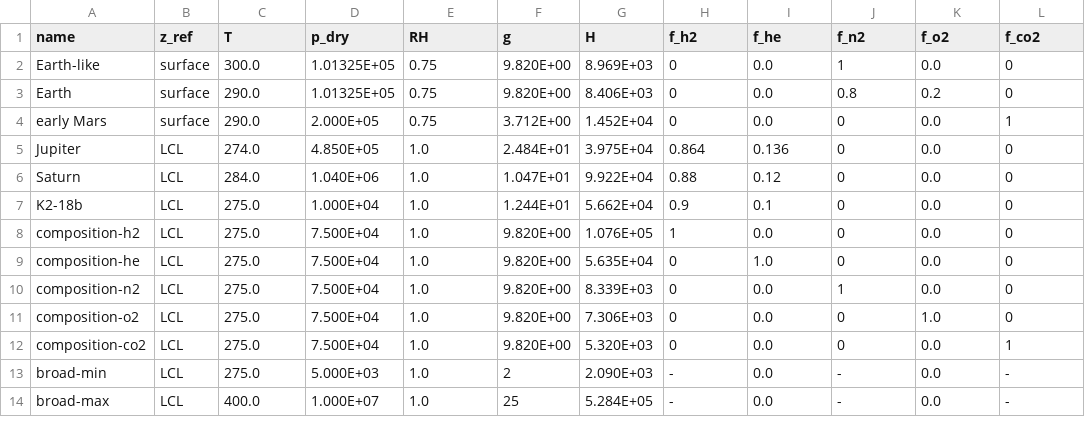
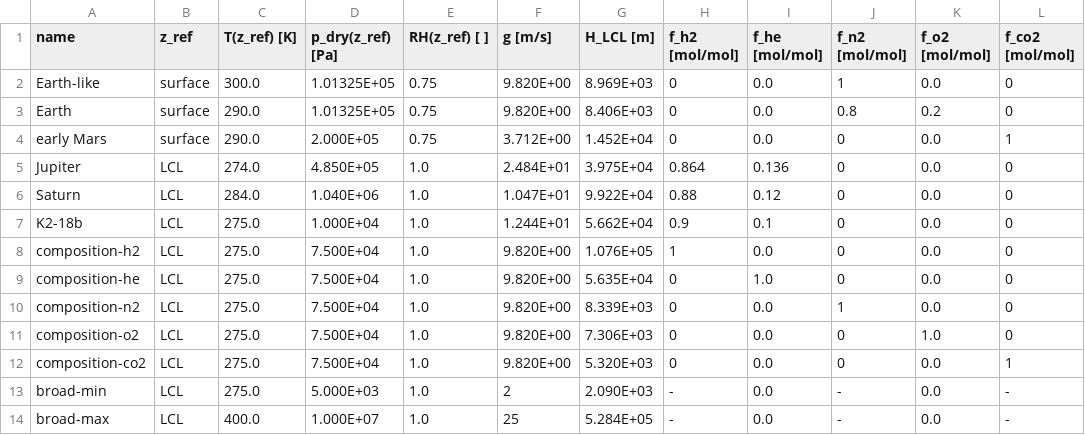
Before and after one commit to kaitlyn-loftus/rainprops, a CSV file: tabs/tab01.csv, drawn as a sheet.

```diff
--- a/tabs/tab01.csv
+++ b/tabs/tab01.csv
@@ -1,2 +1,2 @@
-name,z_ref,T,p_dry,RH,g,H,f_h2,f_he,f_n2,f_o2,f_co2
+name,z_ref,T(z_ref) [K],p_dry(z_ref) [Pa],RH(z_ref) [ ],g [m/s],H_LCL [m],f_h2 [mol/mol],f_he [mol/mol],f_n2 [mol/mol],f_o2 [mol/mol],f_co2 [mol/mol]
 Earth-like,surface,300.0,1.01325E+05,0.75,9.820E+00,8.969E+03,0,0.0,1,0.0,0
```
Also changed, not shown: 1 other file.
